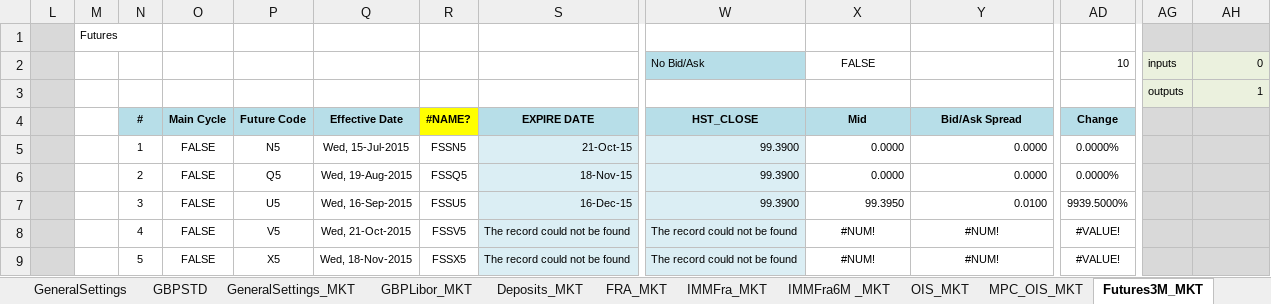
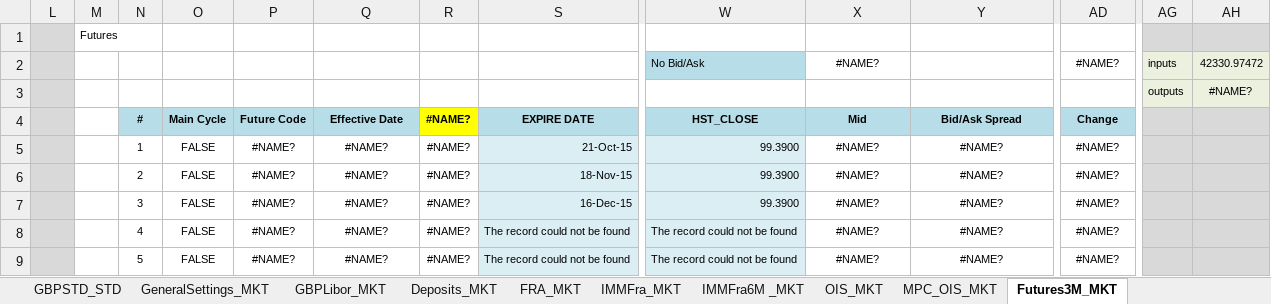
Before and after one commit to eehlers/QuantLibXL, an Excel workbook: Workbooks/BermudanSwaptions/xlsx/GBP_Market_And_Trades.xlsx, sheet Futures3M_MKT, drawn as a sheet; only a part is shown, gaps mark what is left out; values as stored, in another font and other column widths than the file's, no borders; conditional formats not drawn; removed rows and columns are numbered as before the commit, all else as after; rows hold the shown columns only; the diff covers the shown part only; the diff names each change by its address in the sheet, - before the commit and + after, or states it on an @@ line.

```diff
--- a/Workbooks/BermudanSwaptions/xlsx/GBP_Market_And_Trades.xlsx (sheet Futures3M_MKT)
+++ b/Workbooks/BermudanSwaptions/xlsx/GBP_Market_And_Trades.xlsx (sheet Futures3M_MKT)
-sheet tab: GBPSTD
+sheet tab: GBPSTD_STD
-row 2:  |  |  |  |  |  |  |  | No Bid/Ask | FALSE |  | 10 | inputs | 0
-row 3:  |  |  |  |  |  |  |  |  |  |  |  | outputs | 1
+row 2:  |  |  |  |  |  |  |  | No Bid/Ask | #NAME? |  | #NAME? | inputs | 42330.97472
+row 3:  |  |  |  |  |  |  |  |  |  |  |  | outputs | #NAME?
-P5 (Future Code): N5
+P5 (Future Code): #NAME?
-Q5 (Effective Date): Wed, 15-Jul-2015
+Q5 (Effective Date): #NAME?
-R5 (#NAME?): FSSN5
+R5 (#NAME?): #NAME?
-X5:X6 (Mid): 0.0000
+X5:X6 (Mid): #NAME?
-X5:Y7 alignment: right
+X5:Y7 alignment: center
-Y5:Y6 (Bid/Ask Spread): 0.0000
+Y5:Y6 (Bid/Ask Spread): #NAME?
-AD5:AD6 (Change): 0.0000%
+AD5:AD6 (Change): #NAME?
-P6 (Future Code): Q5
+P6 (Future Code): #NAME?
-Q6 (Effective Date): Wed, 19-Aug-2015
+Q6 (Effective Date): #NAME?
-R6 (#NAME?): FSSQ5
+R6 (#NAME?): #NAME?
-P7 (Future Code): U5
+P7 (Future Code): #NAME?
-Q7 (Effective Date): Wed, 16-Sep-2015
+Q7 (Effective Date): #NAME?
-R7 (#NAME?): FSSU5
+R7 (#NAME?): #NAME?
-X7 (Mid): 99.3950
+X7 (Mid): #NAME?
-Y7 (Bid/Ask Spread): 0.0100
+Y7 (Bid/Ask Spread): #NAME?
-AD7 (Change): 9939.5000%
+AD7 (Change): #NAME?
-P8 (Future Code): V5
+P8 (Future Code): #NAME?
-Q8 (Effective Date): Wed, 21-Oct-2015
+Q8 (Effective Date): #NAME?
-R8 (#NAME?): FSSV5
+R8 (#NAME?): #NAME?
-X8:X9 (Mid): #NUM!
+X8:X9 (Mid): #NAME?
-Y8:Y9 (Bid/Ask Spread): #NUM!
+Y8:Y9 (Bid/Ask Spread): #NAME?
-AD8:AD9 (Change): #VALUE!
+AD8:AD9 (Change): #NAME?
-P9 (Future Code): X5
+P9 (Future Code): #NAME?
-Q9 (Effective Date): Wed, 18-Nov-2015
+Q9 (Effective Date): #NAME?
-R9 (#NAME?): FSSX5
+R9 (#NAME?): #NAME?
```
Also changed, not shown: 222 edited cells and cell formats elsewhere in this sheet, sheet GBPSTD_STD, sheet LiborSwapIsda_MKT, sheet FRA_MKT, sheet GBPLibor_MKT, sheet Swap6M_MKT, sheet OIS_MKT, 14 more sheets, other sheet tabs, hidden cells.
